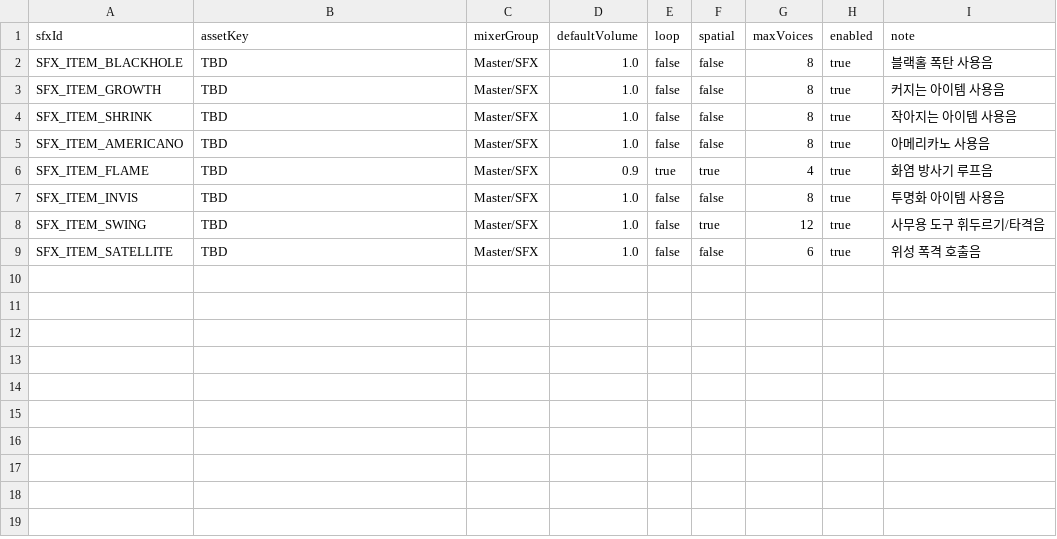
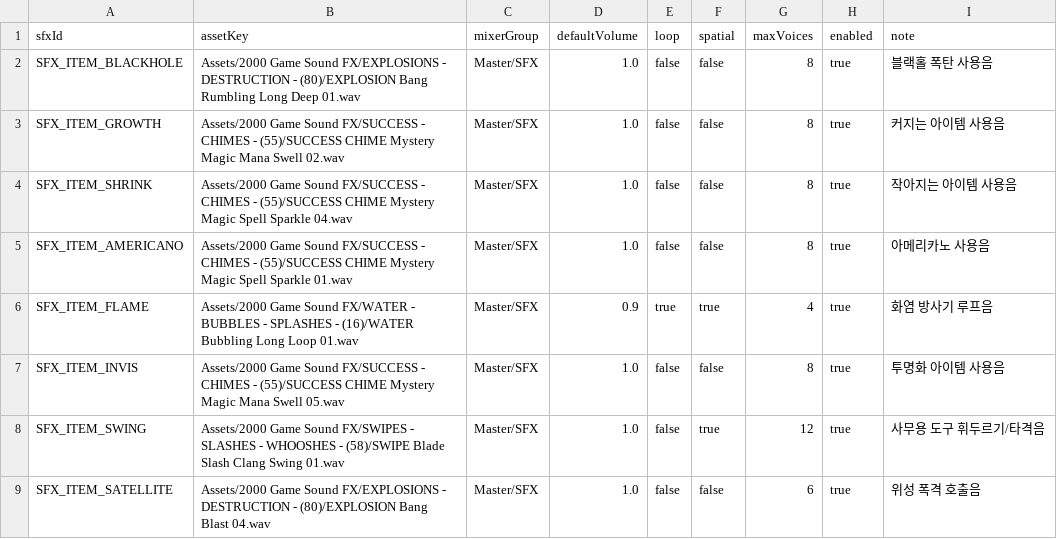
Before and after one commit to JinYunSe/SsafyPlayTime, a CSV file: client/Assets/_Project/Data/SoundAssetTable.csv, drawn as a sheet.

```diff
--- a/client/Assets/_Project/Data/SoundAssetTable.csv
+++ b/client/Assets/_Project/Data/SoundAssetTable.csv
@@ -1,9 +1,9 @@
 sfxId,assetKey,mixerGroup,defaultVolume,loop,spatial,maxVoices,enabled,note
-SFX_ITEM_BLACKHOLE,TBD,Master/SFX,1.0,false,false,8,true,블랙홀 폭탄 사용음
-SFX_ITEM_GROWTH,TBD,Master/SFX,1.0,false,false,8,true,커지는 아이템 사용음
-SFX_ITEM_SHRINK,TBD,Master/SFX,1.0,false,false,8,true,작아지는 아이템 사용음
-SFX_ITEM_AMERICANO,TBD,Master/SFX,1.0,false,false,8,true,아메리카노 사용음
-SFX_ITEM_FLAME,TBD,Master/SFX,0.9,true,true,4,true,화염 방사기 루프음
-SFX_ITEM_INVIS,TBD,Master/SFX,1.0,false,false,8,true,투명화 아이템 사용음
-SFX_ITEM_SWING,TBD,Master/SFX,1.0,false,true,12,true,사무용 도구 휘두르기/타격음
-SFX_ITEM_SATELLITE,TBD,Master/SFX,1.0,false,false,6,true,위성 폭격 호출음
+SFX_ITEM_BLACKHOLE,Assets/2000 Game Sound FX/EXPLOSIONS - DESTRUCTION - (80)/EXPLOSION Bang Rumbling Long Deep 01.wav,Master/SFX,1.0,false,false,8,true,블랙홀 폭탄 사용음
+SFX_ITEM_GROWTH,Assets/2000 Game Sound FX/SUCCESS - CHIMES - (55)/SUCCESS CHIME Mystery Magic Mana Swell 02.wav,Master/SFX,1.0,false,false,8,true,커지는 아이템 사용음
+SFX_ITEM_SHRINK,Assets/2000 Game Sound FX/SUCCESS - CHIMES - (55)/SUCCESS CHIME Mystery Magic Spell Sparkle 04.wav,Master/SFX,1.0,false,false,8,true,작아지는 아이템 사용음
+SFX_ITEM_AMERICANO,Assets/2000 Game Sound FX/SUCCESS - CHIMES - (55)/SUCCESS CHIME Mystery Magic Spell Sparkle 01.wav,Master/SFX,1.0,false,false,8,true,아메리카노 사용음
+SFX_ITEM_FLAME,Assets/2000 Game Sound FX/WATER - BUBBLES - SPLASHES - (16)/WATER Bubbling Long Loop 01.wav,Master/SFX,0.9,true,true,4,true,화염 방사기 루프음
+SFX_ITEM_INVIS,Assets/2000 Game Sound FX/SUCCESS - CHIMES - (55)/SUCCESS CHIME Mystery Magic Mana Swell 05.wav,Master/SFX,1.0,false,false,8,true,투명화 아이템 사용음
+SFX_ITEM_SWING,Assets/2000 Game Sound FX/SWIPES - SLASHES - WHOOSHES - (58)/SWIPE Blade Slash Clang Swing 01.wav,Master/SFX,1.0,false,true,12,true,사무용 도구 휘두르기/타격음
+SFX_ITEM_SATELLITE,Assets/2000 Game Sound FX/EXPLOSIONS - DESTRUCTION - (80)/EXPLOSION Bang Blast 04.wav,Master/SFX,1.0,false,false,6,true,위성 폭격 호출음
```
Also changed, not shown: client/Assets/_Project/Data/ItemTable.csv, client/Assets/_Project/Data/VfxAssetTable.csv, 1 other file.
